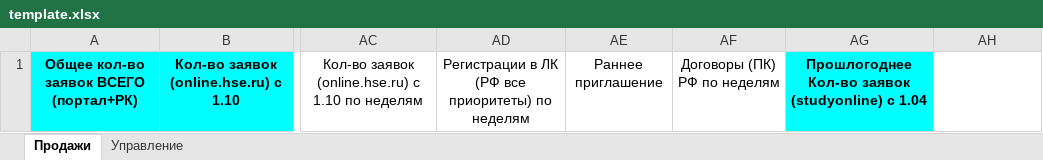
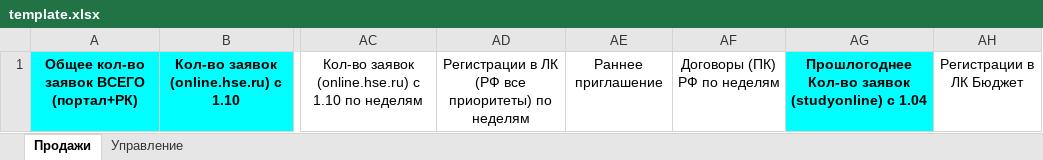
Before and after one commit to iasonov/HSE_dashboard, an Excel workbook: templates/template.xlsx, sheet Продажи, drawn as a sheet; only a part is shown, gaps mark what is left out; values as stored, in another font and other column widths than the file's, no borders; the diff names each change by its address in the sheet, - before the commit and + after, or states it on an @@ line.

```diff
--- a/templates/template.xlsx (sheet Продажи)
+++ b/templates/template.xlsx (sheet Продажи)
-AH1: (empty)
+AH1: Регистрации в ЛК Бюджет
```
Also changed, not shown: 2 other files.
